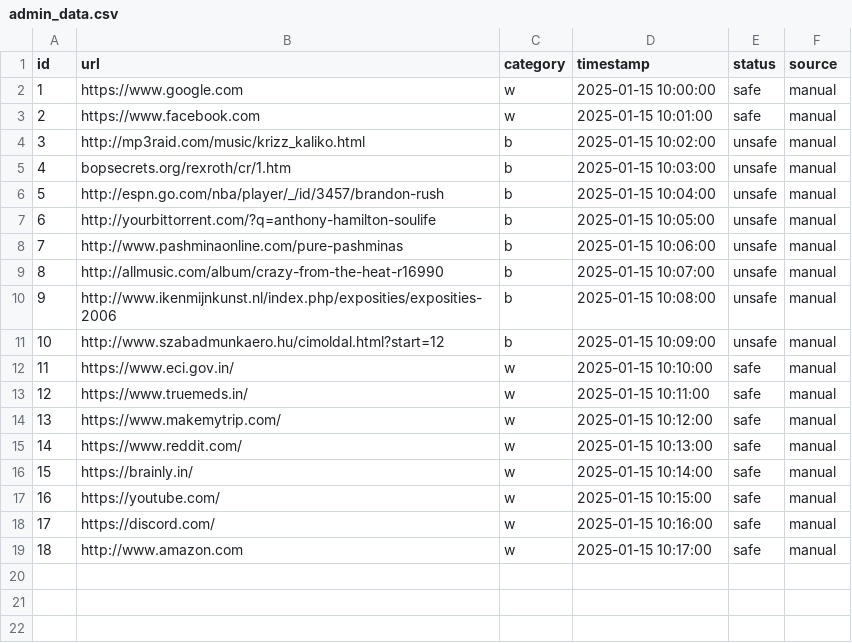
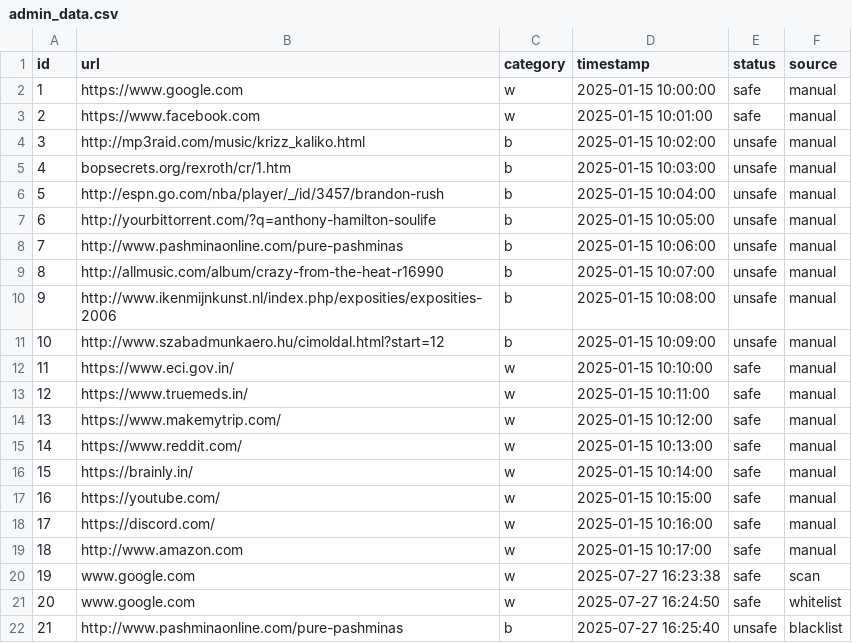
Before and after one commit to harshika53/IDPS, a CSV file: static/admin_data.csv, drawn as a sheet.

```diff
--- a/static/admin_data.csv
+++ b/static/admin_data.csv
@@ -19 +19,4 @@ id,url,category,timestamp,status,source
 18,http://www.amazon.com,w,2025-01-15 10:17:00,safe,manual
+19,www.google.com,w,2025-07-27 16:23:38,safe,scan
+20,www.google.com,w,2025-07-27 16:24:50,safe,whitelist
+21,http://www.pashminaonline.com/pure-pashminas,b,2025-07-27 16:25:40,unsafe,blacklist
```
Also changed, not shown: 2 other files.
